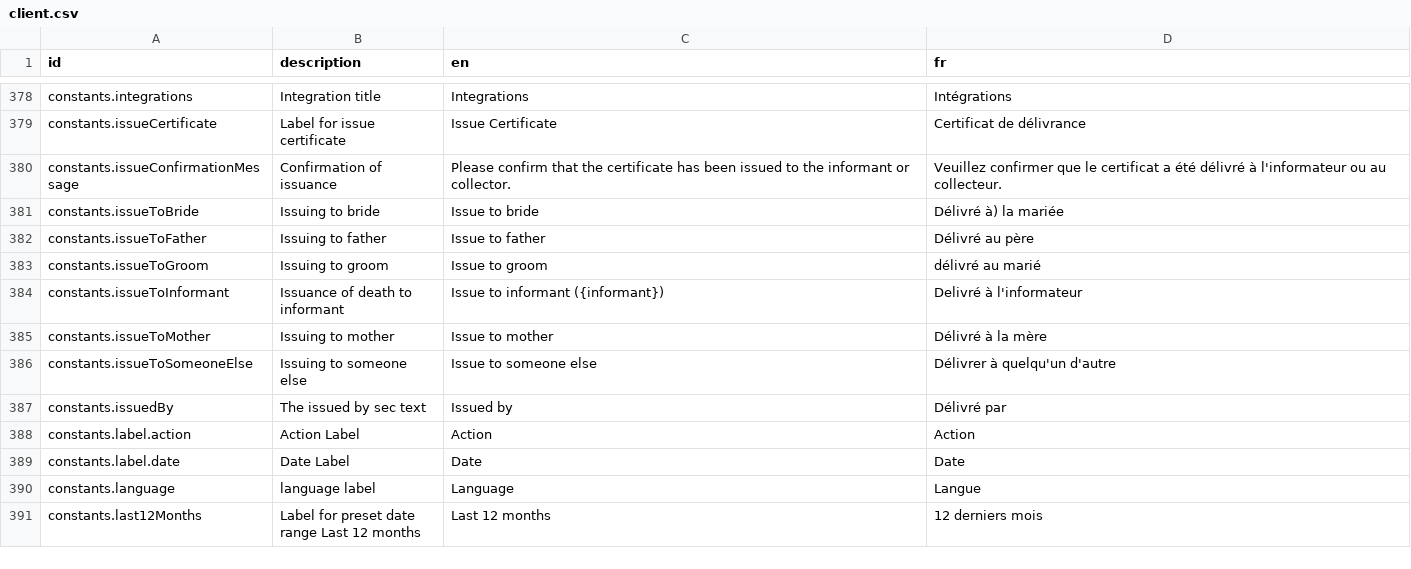
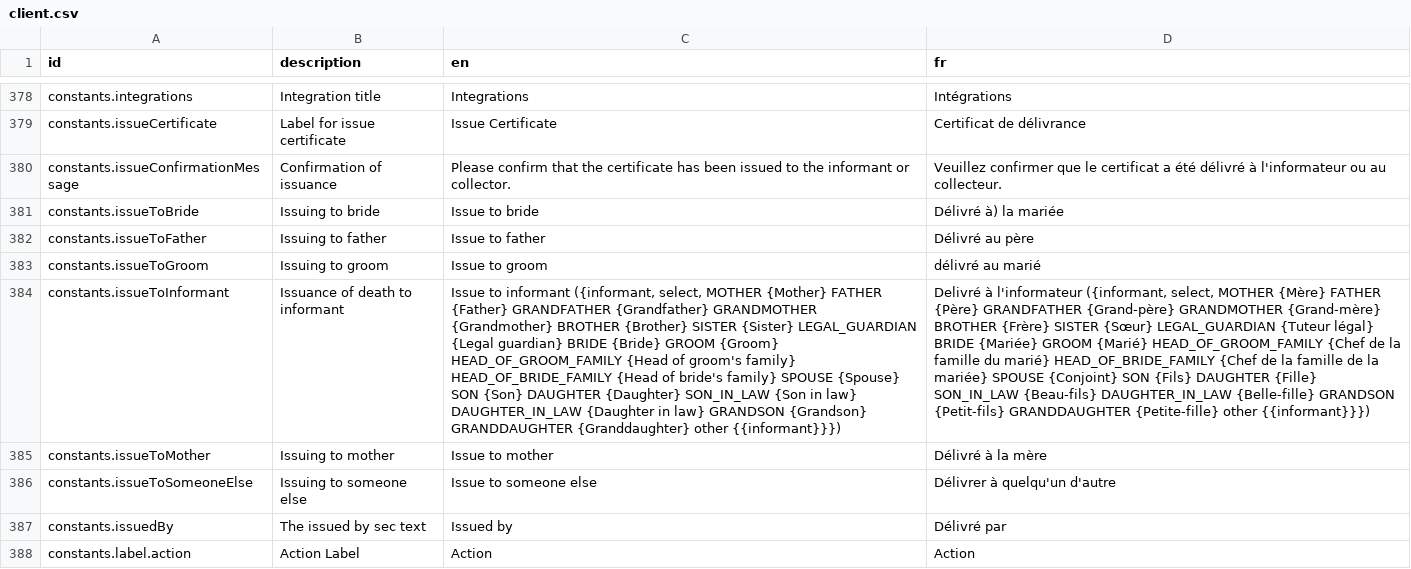
Before and after one commit to opencrvs/opencrvs-euanland, a CSV file: src/translations/client.csv, drawn as a sheet; only a part is shown, gaps mark what is left out; the shorter side is filled out with more unchanged rows; the diff covers the shown part only; the diff names each change by its address in the sheet, - before the commit and + after, or states it on an @@ line.

```diff
--- a/src/translations/client.csv
+++ b/src/translations/client.csv
-C384 (en): …to informant ({informant})
+C384 (en): …to informant ({informant, select, MOTHER {Mother} FATHER {Father} GRANDFATHER {Grandfather} GRANDMOTHER {Grandmother} BROTHER {Brother} SISTER {Sister} LEGAL_GUARDIAN {Legal guardian} BRIDE {Bride} GROOM {Groom} HEAD_OF_GROOM_FAMILY {Head of groom's family} HEAD_OF_BRIDE_FAMILY {Head of bride's family} SPOUSE {Spouse} SON {Son} DAUGHTER {Daughter} SON_IN_LAW {Son in law} DAUGHTER_IN_LAW {Daughter in law} GRANDSON {Grandson} GRANDDAUGHTER {Granddaughter} other {{informant}}})
-D384 (fr): …à l'informateur
+D384 (fr): …à l'informateur ({informant, select, MOTHER {Mère} FATHER {Père} GRANDFATHER {Grand-père} GRANDMOTHER {Grand-mère} BROTHER {Frère} SISTER {Sœur} LEGAL_GUARDIAN {Tuteur légal} BRIDE {Mariée} GROOM {Marié} HEAD_OF_GROOM_FAMILY {Chef de la famille du marié} HEAD_OF_BRIDE_FAMILY {Chef de la famille de la mariée} SPOUSE {Conjoint} SON {Fils} DAUGHTER {Fille} SON_IN_LAW {Beau-fils} DAUGHTER_IN_LAW {Belle-fille} GRANDSON {Petit-fils} GRANDDAUGHTER {Petite-fille} other {{informant}}})
```
Also changed, not shown: 4 edited cells elsewhere in this file, 10 other files.
